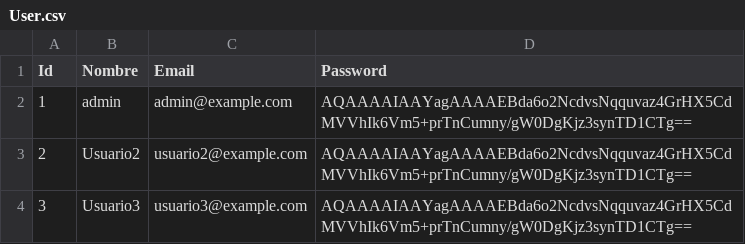
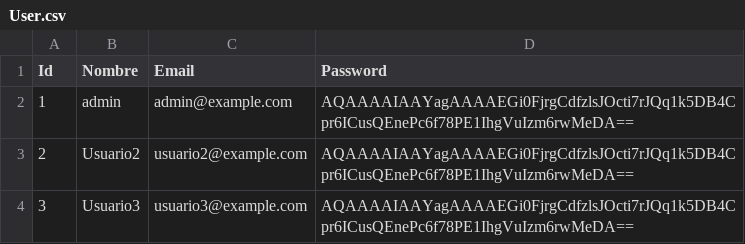
Before and after one commit to omapache/Veterinaria, a CSV file: Persistencia/Data/Csv/User.csv, drawn as a sheet; the diff names each change by its address in the sheet, - before the commit and + after, or states it on an @@ line.

```diff
--- a/Persistencia/Data/Csv/User.csv
+++ b/Persistencia/Data/Csv/User.csv
-D2:D4 (Password): AQAAAAIAAYagAAAAEBda6o2NcdvsNqquvaz4GrHX5CdMVVhIk6Vm5+prTnCumny/gW0DgKjz3synTD1CTg==
+D2:D4 (Password): AQAAAAIAAYagAAAAEGi0FjrgCdfzlsJOcti7rJQq1k5DB4Cpr6ICusQEnePc6f78PE1IhgVuIzm6rwMeDA==
```
Also changed, not shown: 2 other files.
